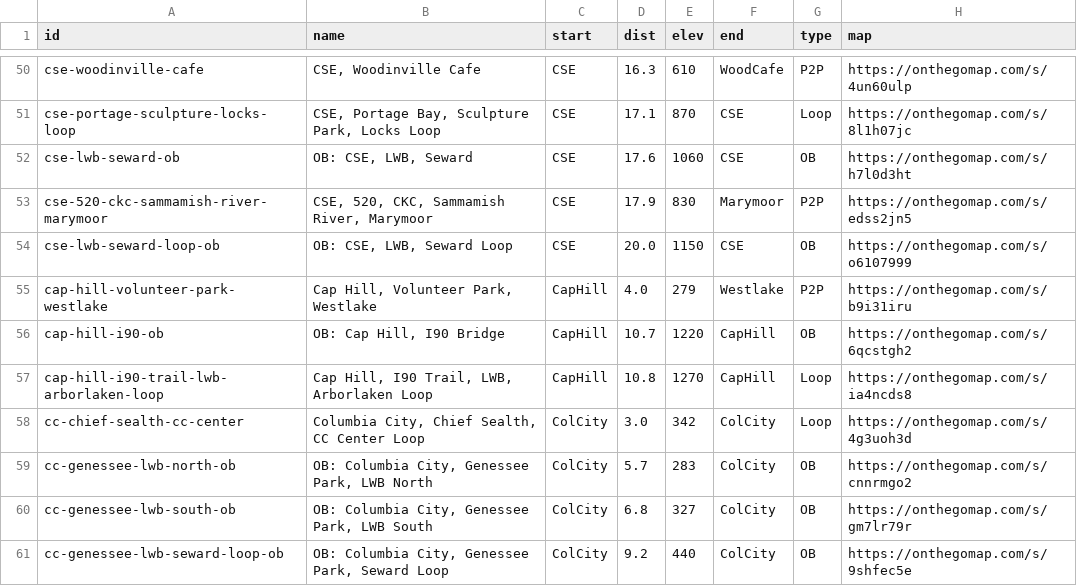
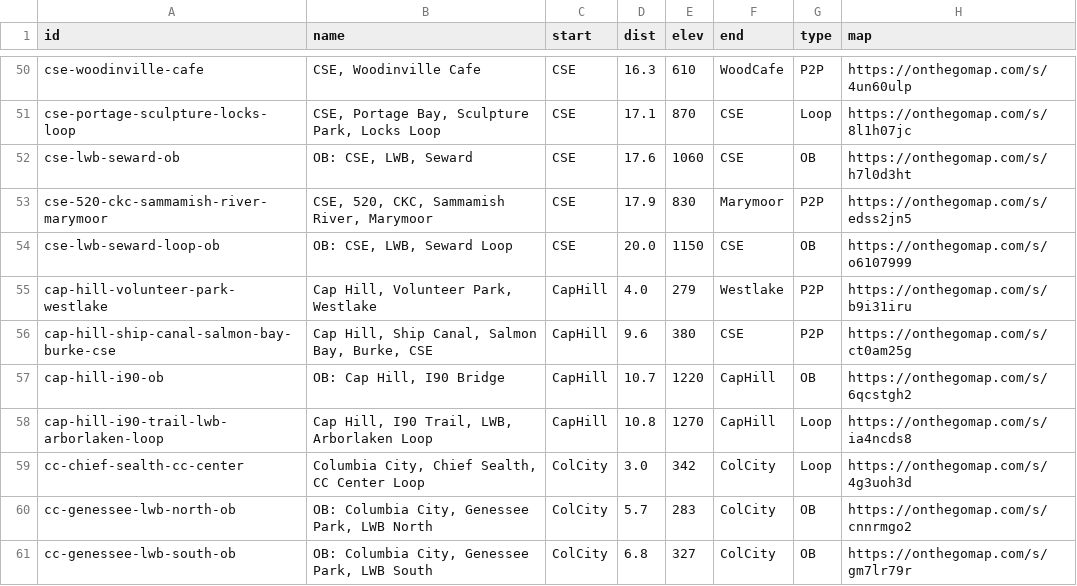
Before and after one commit to raceconditionrunning/raceconditionrunning.github.io, a CSV file: _data/route-db.csv, drawn as a sheet; only a part is shown, gaps mark what is left out; the shorter side is filled out with more unchanged rows; the diff names each change by its address in the sheet, - before the commit and + after, or states it on an @@ line.

Commit message:
port cap-hill-ship-canal-salmon-bay-burke-uw to route db

```diff
--- a/_data/route-db.csv
+++ b/_data/route-db.csv
+row 56: cap-hill-ship-canal-salmon-bay-burke-cse | Cap Hill, Ship Canal, Salmon Bay, Burke, CSE | CapHill | 9.6 | 380 | CSE | P2P | https://onthegomap.com/s/ct0am25g
```
Also changed, not shown: 2 other files.
